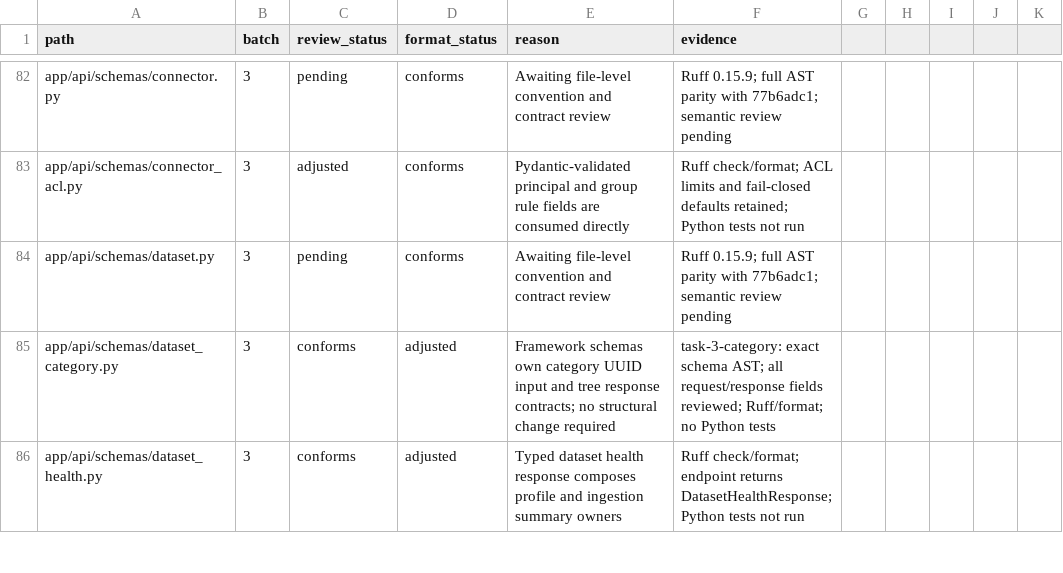
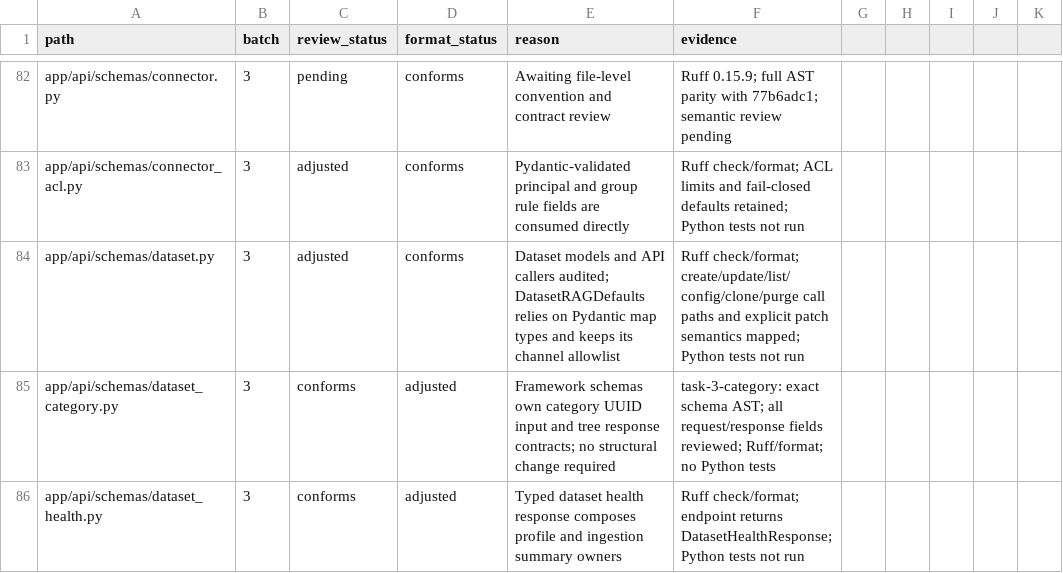
Before and after one commit to skygazer42/MimirQ, a CSV file: docs/maintenance/style-unification/coverage.csv, drawn as a sheet; only a part is shown, gaps mark what is left out.

Commit message:
refactor(api): trust typed dataset fusion fields

```diff
--- a/docs/maintenance/style-unification/coverage.csv
+++ b/docs/maintenance/style-unification/coverage.csv
@@ -83,3 +83,3 @@ app/api/schemas/connector.py,3,pending,conforms,Awaiting file-level convention a
 app/api/schemas/connector_acl.py,3,adjusted,conforms,Pydantic-validated principal and group rule fields are consumed directly,Ruff check/format; ACL limits and fail-closed defaults retained; Python tests not run
-app/api/schemas/dataset.py,3,pending,conforms,Awaiting file-level convention and contract review,Ruff 0.15.9; full AST parity with 77b6adc1; semantic review pending
+app/api/schemas/dataset.py,3,adjusted,conforms,Dataset models and API callers audited; DatasetRAGDefaults relies on Pydantic map types and keeps its channel allowlist,Ruff check/format; create/update/list/config/clone/purge call paths and explicit patch semantics mapped; Python tests not run
 app/api/schemas/dataset_category.py,3,conforms,adjusted,Framework schemas own category UUID input and tree response contracts; no structural change required,task-3-category: exact schema AST; all request/response fields reviewed; Ruff/format; no Python tests
```
Also changed, not shown: 4 other files.
